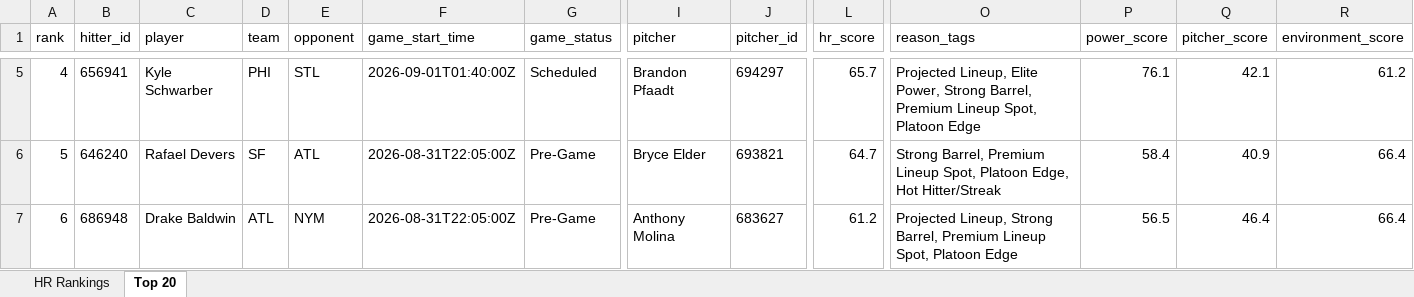
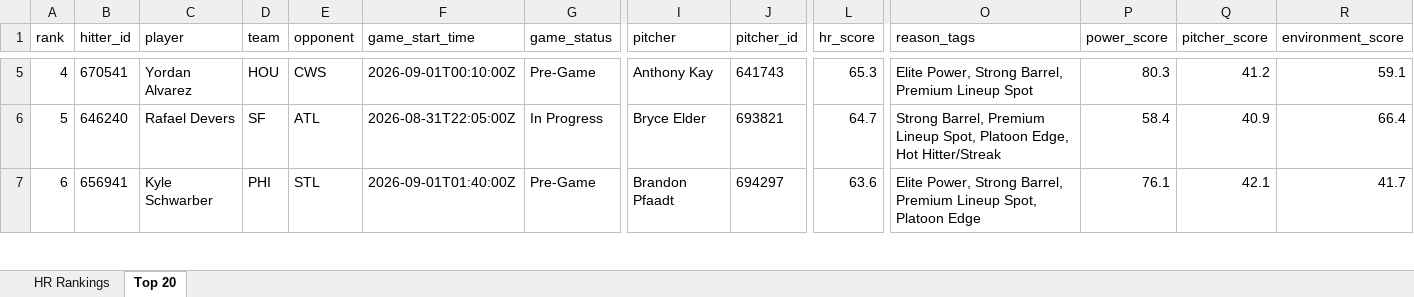
Before and after one commit to etbell28/ghost-analytics, an Excel workbook: outputs/daily/hr_rankings_2026-08-31.xlsx, sheet Top 20, drawn as a sheet; only a part is shown, gaps mark what is left out; values as stored, in another font and other column widths than the file's, no borders; the diff covers the shown part only; the diff names each change by its address in the sheet, - before the commit and + after, or states it on an @@ line.

```diff
--- a/outputs/daily/hr_rankings_2026-08-31.xlsx (sheet Top 20)
+++ b/outputs/daily/hr_rankings_2026-08-31.xlsx (sheet Top 20)
-B5 (hitter_id): 656941
+B5 (hitter_id): 670541
-C5 (player): Kyle Schwarber
+C5 (player): Yordan Alvarez
-D5 (team): PHI
+D5 (team): HOU
-E5 (opponent): STL
+E5 (opponent): CWS
-F5 (game_start_time): 2026-09-01T01:40:00Z
+F5 (game_start_time): 2026-09-01T00:10:00Z
-G5 (game_status): Scheduled
+G5 (game_status): Pre-Game
-I5 (pitcher): Brandon Pfaadt
+I5 (pitcher): Anthony Kay
-J5 (pitcher_id): 694297
+J5 (pitcher_id): 641743
-L5 (hr_score): 65.7
+L5 (hr_score): 65.3
-O5 (reason_tags): Projected Lineup, Elite Power, Strong Barrel, Premium Lineup Spot, Platoon Edge
+O5 (reason_tags): Elite Power, Strong Barrel, Premium Lineup Spot
-P5 (power_score): 76.1
+P5 (power_score): 80.3
-Q5 (pitcher_score): 42.1
+Q5 (pitcher_score): 41.2
-R5 (environment_score): 61.2
+R5 (environment_score): 59.1
-G6 (game_status): Pre-Game
+G6 (game_status): In Progress
-B7 (hitter_id): 686948
+B7 (hitter_id): 656941
-C7 (player): Drake Baldwin
+C7 (player): Kyle Schwarber
-D7 (team): ATL
+D7 (team): PHI
-E7 (opponent): NYM
+E7 (opponent): STL
-F7 (game_start_time): 2026-08-31T22:05:00Z
+F7 (game_start_time): 2026-09-01T01:40:00Z
-I7 (pitcher): Anthony Molina
+I7 (pitcher): Brandon Pfaadt
-J7 (pitcher_id): 683627
+J7 (pitcher_id): 694297
-L7 (hr_score): 61.2
+L7 (hr_score): 63.6
-O7 (reason_tags): Projected Lineup, Strong Barrel,…
+O7 (reason_tags): Elite Power, Strong Barrel,…
-P7 (power_score): 56.5
+P7 (power_score): 76.1
-Q7 (pitcher_score): 46.4
+Q7 (pitcher_score): 42.1
-R7 (environment_score): 66.4
+R7 (environment_score): 41.7
```
Also changed, not shown: 1 added row, 1 removed row and 854 edited cells elsewhere in this sheet, sheet HR Rankings, outputs/hr_rankings.xlsx, 8 other files.
